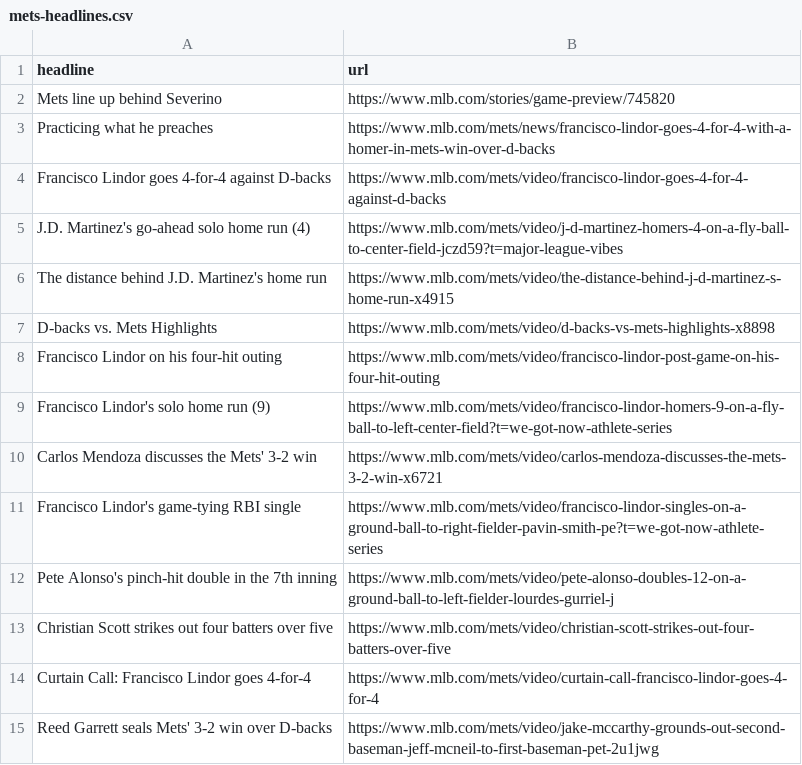
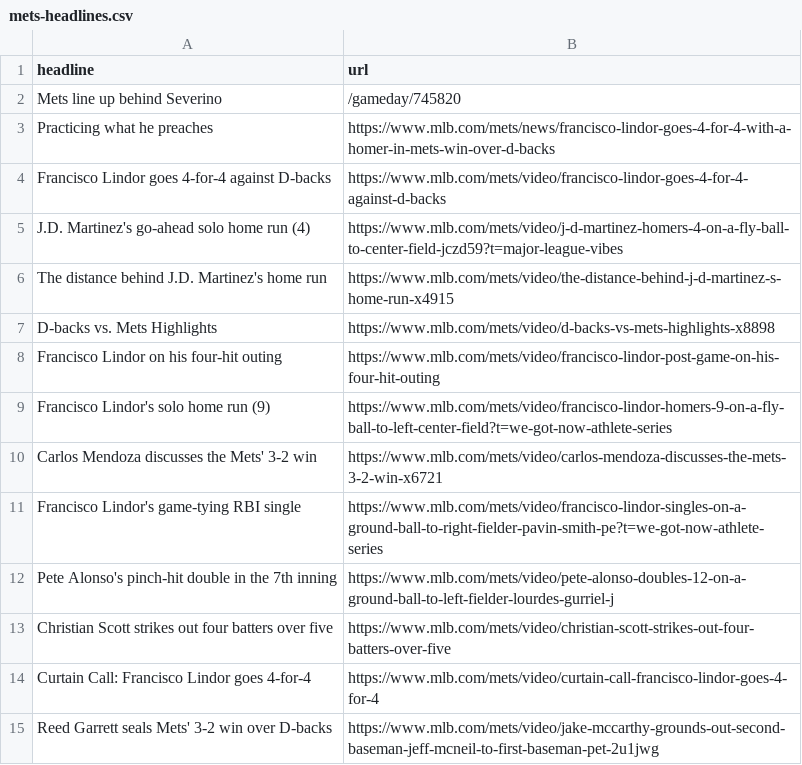
Before and after one commit to atd124/autoscraper-history-main, a CSV file: mets-headlines.csv, drawn as a sheet.

```diff
--- a/mets-headlines.csv
+++ b/mets-headlines.csv
@@ -1,3 +1,3 @@
 headline,url
-Mets line up behind Severino,https://www.mlb.com/stories/game-preview/745820
+Mets line up behind Severino,/gameday/745820
 Practicing what he preaches,https://www.mlb.com/mets/news/francisco-lindor-goes-4-for-4-with-a-homer-in-mets-win-over-d-backs
```
